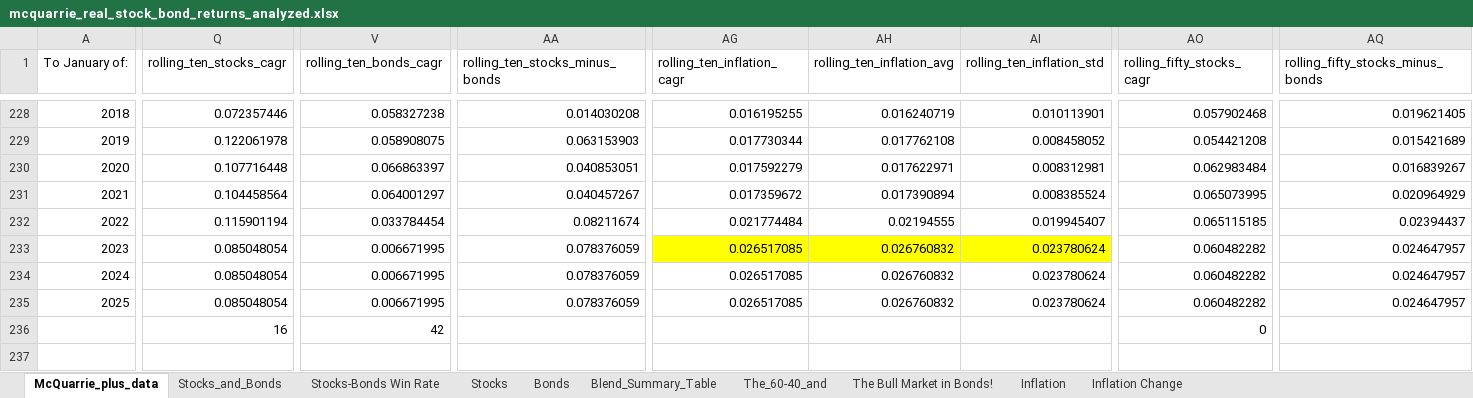
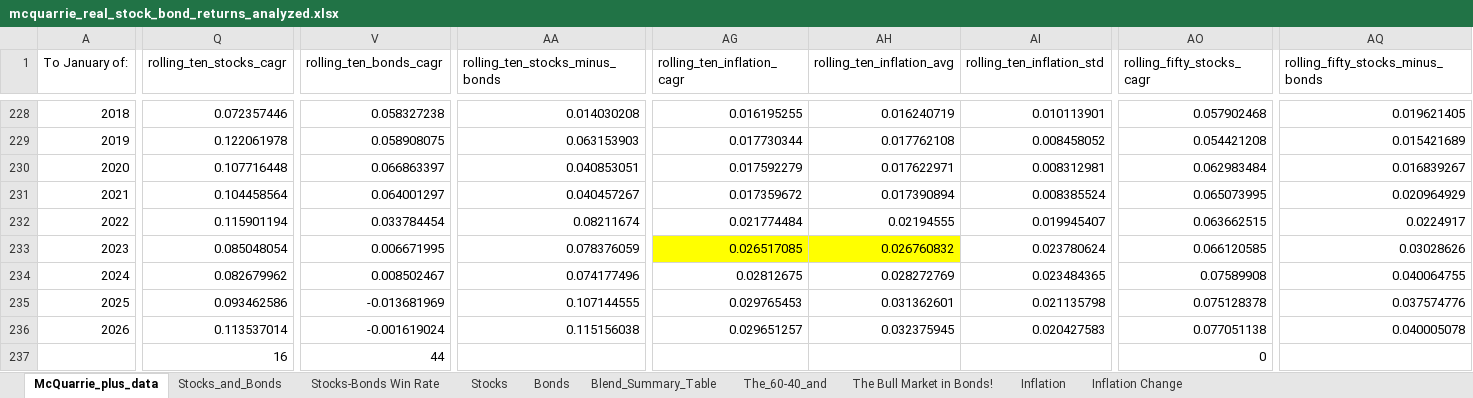
Before and after one commit to StarkArk/The_Long_View_Stocks_Bonds, an Excel workbook: Data/mcquarrie_real_stock_bond_returns_analyzed.xlsx, sheet McQuarrie_plus_data, drawn as a sheet; only a part is shown, gaps mark what is left out; values as stored, in another font and other column widths than the file's, no borders; conditional formats not drawn; addresses are those after the commit; rows hold the shown columns only; the diff covers the shown part only; the diff names each change by its address in the sheet, - before the commit and + after, or states it on an @@ line.

Commit message:
Updating returns for 2026

```diff
--- a/Data/mcquarrie_real_stock_bond_returns_analyzed.xlsx (sheet McQuarrie_plus_data)
+++ b/Data/mcquarrie_real_stock_bond_returns_analyzed.xlsx (sheet McQuarrie_plus_data)
-AO232 (rolling_fifty_stocks_cagr): 0.065115185
+AO232 (rolling_fifty_stocks_cagr): 0.063662515
-AQ232 (rolling_fifty_stocks_minus_bonds): 0.02394437
+AQ232 (rolling_fifty_stocks_minus_bonds): 0.0224917
-AI233 fill: #FFFF00
+AI233 fill: none
-AO233 (rolling_fifty_stocks_cagr): 0.060482282
+AO233 (rolling_fifty_stocks_cagr): 0.066120585
-AQ233 (rolling_fifty_stocks_minus_bonds): 0.024647957
+AQ233 (rolling_fifty_stocks_minus_bonds): 0.03028626
-Q234 (rolling_ten_stocks_cagr): 0.085048054
+Q234 (rolling_ten_stocks_cagr): 0.082679962
-V234 (rolling_ten_bonds_cagr): 0.006671995
+V234 (rolling_ten_bonds_cagr): 0.008502467
-AA234 (rolling_ten_stocks_minus_bonds): 0.078376059
+AA234 (rolling_ten_stocks_minus_bonds): 0.074177496
-AG234 (rolling_ten_inflation_cagr): 0.026517085
+AG234 (rolling_ten_inflation_cagr): 0.02812675
-AH234 (rolling_ten_inflation_avg): 0.026760832
+AH234 (rolling_ten_inflation_avg): 0.028272769
-AI234 (rolling_ten_inflation_std): 0.023780624
+AI234 (rolling_ten_inflation_std): 0.023484365
-AO234 (rolling_fifty_stocks_cagr): 0.060482282
+AO234 (rolling_fifty_stocks_cagr): 0.07589908
-AQ234 (rolling_fifty_stocks_minus_bonds): 0.024647957
+AQ234 (rolling_fifty_stocks_minus_bonds): 0.040064755
-Q235 (rolling_ten_stocks_cagr): 0.085048054
+Q235 (rolling_ten_stocks_cagr): 0.093462586
-V235 (rolling_ten_bonds_cagr): 0.006671995
+V235 (rolling_ten_bonds_cagr): -0.013681969
-AA235 (rolling_ten_stocks_minus_bonds): 0.078376059
+AA235 (rolling_ten_stocks_minus_bonds): 0.107144555
-AG235 (rolling_ten_inflation_cagr): 0.026517085
+AG235 (rolling_ten_inflation_cagr): 0.029765453
-AH235 (rolling_ten_inflation_avg): 0.026760832
+AH235 (rolling_ten_inflation_avg): 0.031362601
-AI235 (rolling_ten_inflation_std): 0.023780624
+AI235 (rolling_ten_inflation_std): 0.021135798
-AO235 (rolling_fifty_stocks_cagr): 0.060482282
+AO235 (rolling_fifty_stocks_cagr): 0.075128378
-AQ235 (rolling_fifty_stocks_minus_bonds): 0.024647957
+AQ235 (rolling_fifty_stocks_minus_bonds): 0.037574776
+row 236: 2026 | 0.113537014 | -0.001619024 | 0.115156038 | 0.029651257 | 0.032375945 | 0.020427583 | 0.077051138 | 0.040005078
-V237 (rolling_ten_bonds_cagr): 42
+V237 (rolling_ten_bonds_cagr): 44
```
Also changed, not shown: 11 edited cells elsewhere in this sheet, formulas that keep their value, Data/mcquarrie_real_nom_stock_bond_returns_1793_2024.xlsx, 17 other files.
